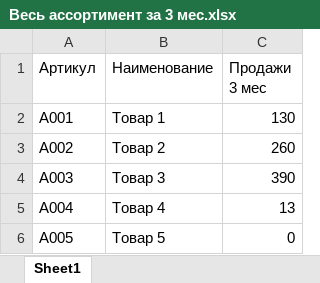
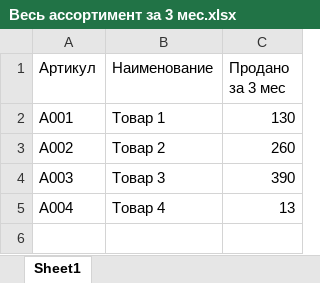
Before and after one commit to BOBAH1988/ZOO_opt, an Excel workbook: mail-automation/project residues/Весь ассортимент за 3 мес.xlsx, sheet Sheet1, drawn as a sheet; values as stored, in another font and other column widths than the file's, no borders; the diff names each change by its address in the sheet, - before the commit and + after, or states it on an @@ line.

```diff
--- a/mail-automation/project residues/Весь ассортимент за 3 мес.xlsx (sheet Sheet1)
+++ b/mail-automation/project residues/Весь ассортимент за 3 мес.xlsx (sheet Sheet1)
-C1: Продажи 3 мес
+C1: Продано за 3 мес
-row 6: A005 | Товар 5 | 0
```
Also changed, not shown: mail-automation/project residues/data/ostaki.xlsx, mail-automation/project residues/output/Рекомендации к заказу.xlsx, 4 other files.
